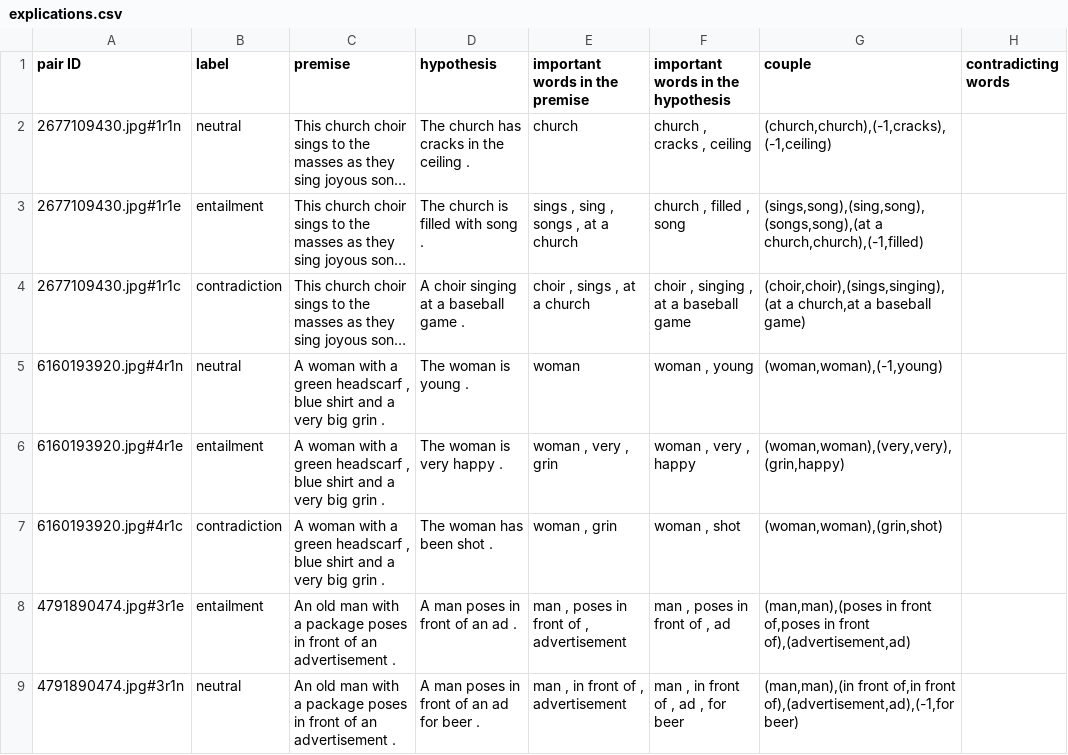
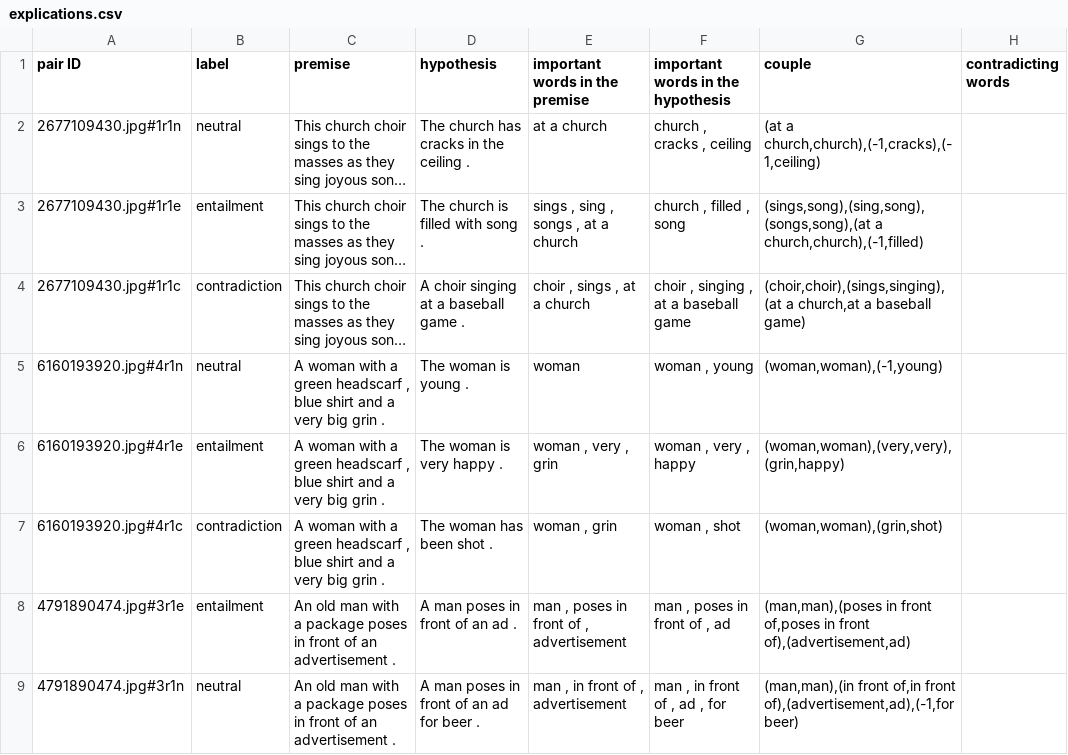
Before and after one commit to ArmandoMarjorie/stage, a CSV file: Rapport/explications.csv, drawn as a sheet; only a part is shown; long unchanged cells end in …; the diff names each change by its address in the sheet, - before the commit and + after, or states it on an @@ line.

Commit message:
retire les mots importants et fait une prediction -- ne retire pas les groupes de mots importants

```diff
--- a/Rapport/explications.csv
+++ b/Rapport/explications.csv
-E2 (important words in the premise): church
+E2 (important words in the premise): at a church
-G2 (couple): (church,church),(-1,cracks),(-1,ceiling)
+G2 (couple): (at a church,church),(-1,cracks),(-1,ceiling)
```
Also changed, not shown: 8 other files.
